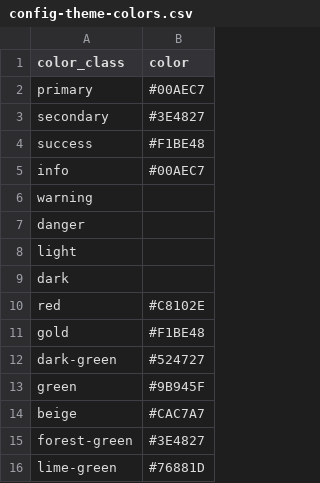
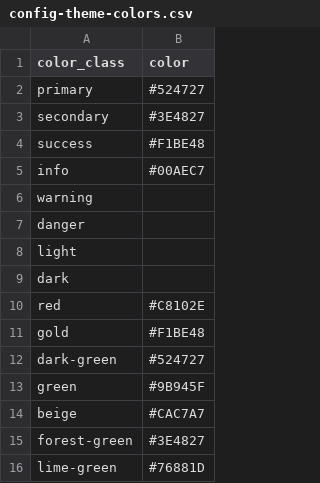
Before and after one commit to isu-digital/isu-digital-collections-test, a CSV file: _data/config-theme-colors.csv, drawn as a sheet.

Commit message:
change color

```diff
--- a/_data/config-theme-colors.csv
+++ b/_data/config-theme-colors.csv
@@ -1,3 +1,3 @@
 color_class,color
-primary,#00AEC7
+primary,#524727
 secondary,#3E4827
```
